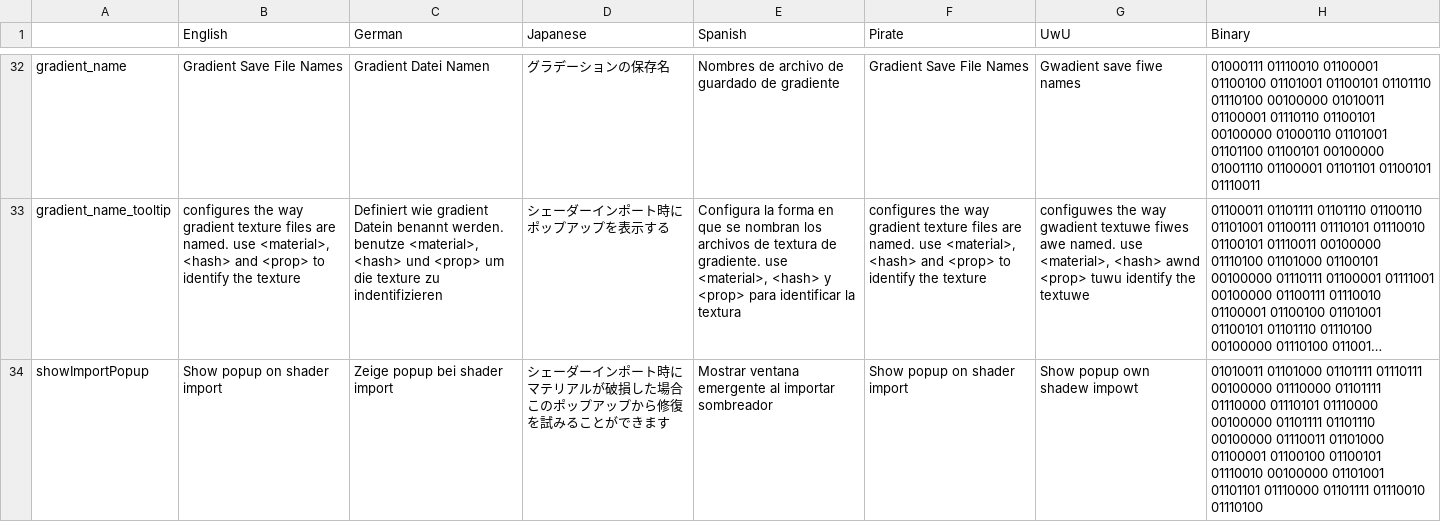
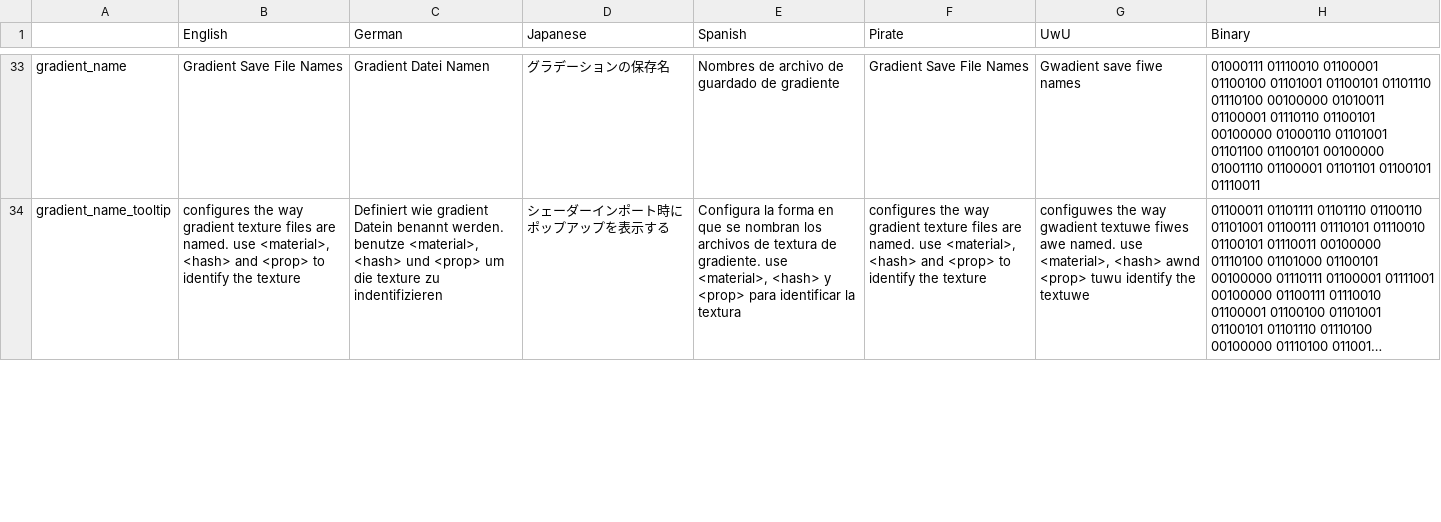
Before and after one commit to Thryrallo/ThryEditor, a CSV file: thry_editor_locale.csv, drawn as a sheet; only a part is shown, gaps mark what is left out; long unchanged cells end in …; removed rows and columns are numbered as before the commit, all else as after; the diff covers the shown part only; the diff names each change by its address in the sheet, - before the commit and + after, or states it on an @@ line.

```diff
--- a/thry_editor_locale.csv
+++ b/thry_editor_locale.csv
-row 34: showImportPopup | Show popup on shader import | Zeige popup bei shader import | シェーダーインポート時にマテリアルが破損した場合このポップアップから修復を試みることができます | Mostrar ventana emergente al importar sombreador | Show popup on shader import | Show popup own shadew impowt | 01010011 01101000 01101111 01110111 00100000 01110000 01101111 01110000 01110101 01110000 00100000 01101111 01101110 00100000 01110011 01101000 01100001 01100100 01100101 01110010 00100000 01101001 01101101 01110000 01101111 01110010 01110100
```
Also changed, not shown: 3 added rows, 1 removed row and 4 edited cells elsewhere in this file, 25 other files.
